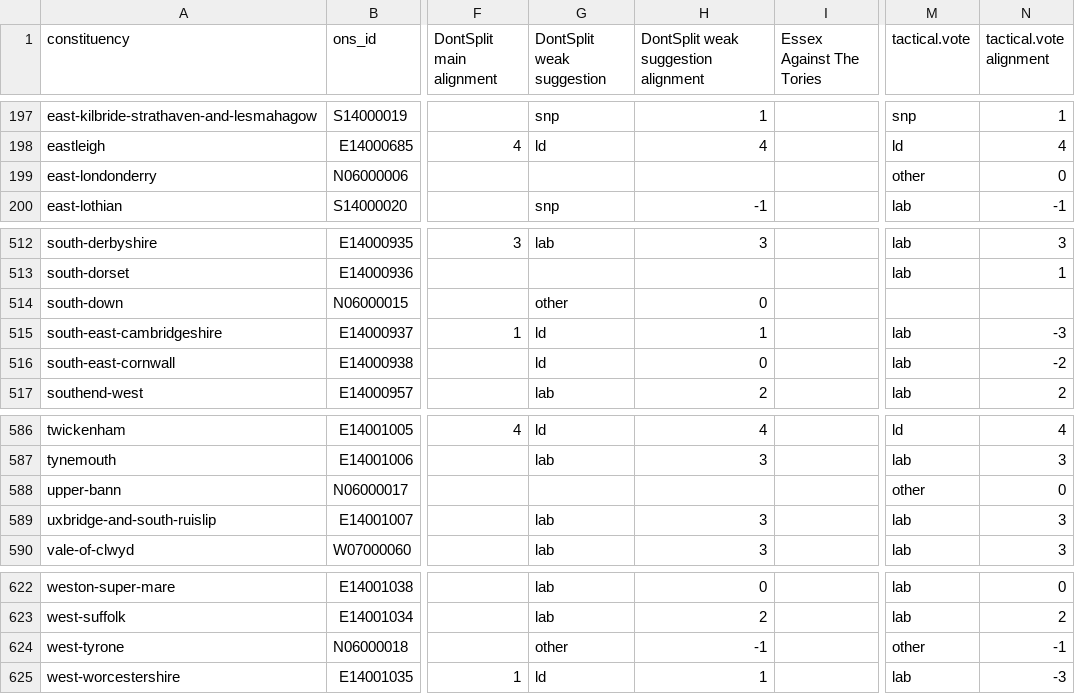
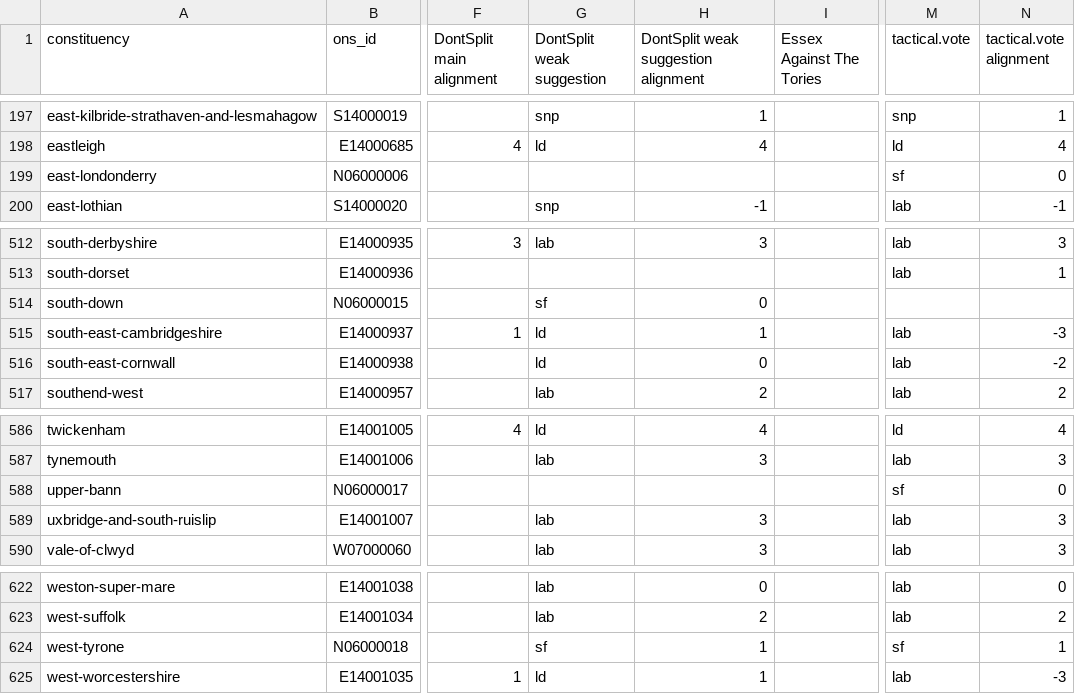
Before and after one commit to h2g2bob/dontsplittheremainvote, a CSV file: generated/other_sites.csv, drawn as a sheet; only a part is shown, gaps mark what is left out; the diff covers the shown part only; the diff names each change by its address in the sheet, - before the commit and + after, or states it on an @@ line.

```diff
--- a/generated/other_sites.csv
+++ b/generated/other_sites.csv
-M199 (tactical.vote): other
+M199 (tactical.vote): sf
-G514 (DontSplit weak suggestion): other
+G514 (DontSplit weak suggestion): sf
-M588 (tactical.vote): other
+M588 (tactical.vote): sf
-G624 (DontSplit weak suggestion): other
+G624 (DontSplit weak suggestion): sf
-H624: -1
+H624: 1
-M624 (tactical.vote): other
+M624 (tactical.vote): sf
-N624 (tactical.vote alignment): -1
+N624 (tactical.vote alignment): 1
```
Also changed, not shown: 19 edited cells elsewhere in this file, 8 other files.
